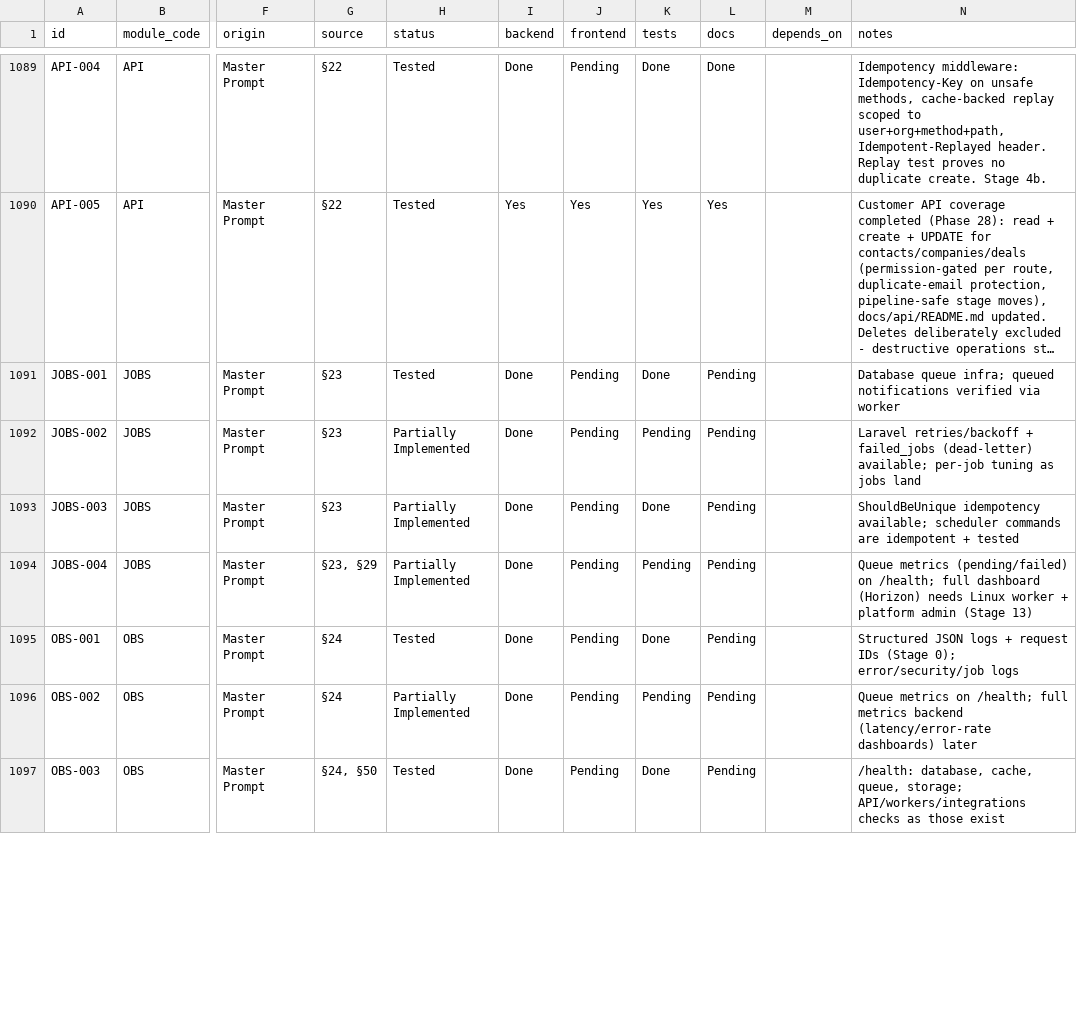
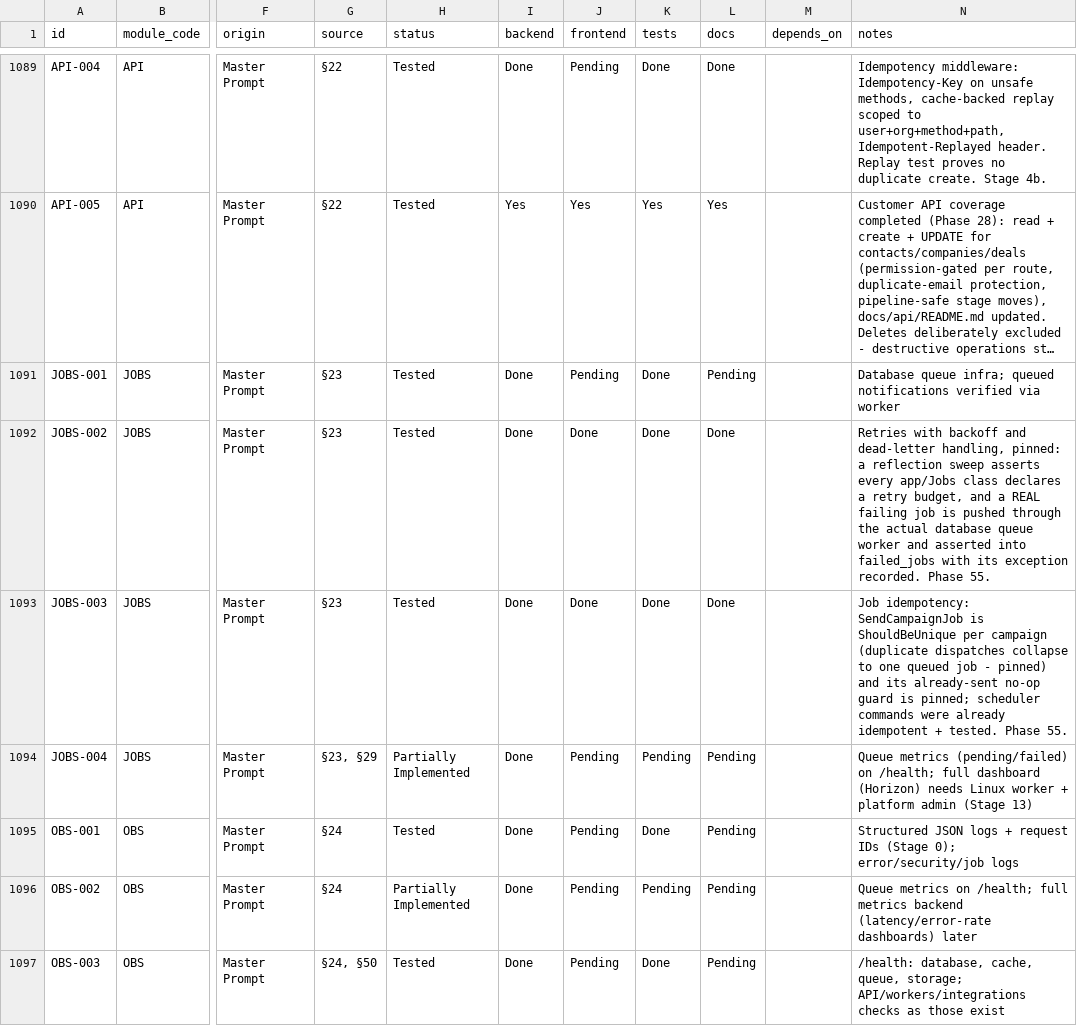
Before and after one commit to TechPioDev/piotrack, a CSV file: docs/register/feature-register.csv, drawn as a sheet; only a part is shown, gaps mark what is left out; long unchanged cells end in …; the diff covers the shown part only; the diff names each change by its address in the sheet, - before the commit and + after, or states it on an @@ line.

```diff
--- a/docs/register/feature-register.csv
+++ b/docs/register/feature-register.csv
-H1092:H1093 (status): Partially Implemented
+H1092:H1093 (status): Tested
-J1092:J1093 (frontend): Pending
+J1092:J1093 (frontend): Done
-K1092 (tests): Pending
+K1092 (tests): Done
-L1092:L1093 (docs): Pending
+L1092:L1093 (docs): Done
-N1092 (notes): Laravel retries/backoff + failed_jobs (dead-letter) available; per-job tuning as jobs land
+N1092 (notes): Retries with backoff and dead-letter handling, pinned: a reflection sweep asserts every app/Jobs class declares a retry budget, and a REAL failing job is pushed through the actual database queue worker and asserted into failed_jobs with its exception recorded. Phase 55.
-N1093 (notes): ShouldBeUnique idempotency available; scheduler commands are idempotent + tested
+N1093 (notes): Job idempotency: SendCampaignJob is ShouldBeUnique per campaign (duplicate dispatches collapse to one queued job - pinned) and its already-sent no-op guard is pinned; scheduler commands were already idempotent + tested. Phase 55.
```
Also changed, not shown: 9 edited cells elsewhere in this file, 10 other files.
